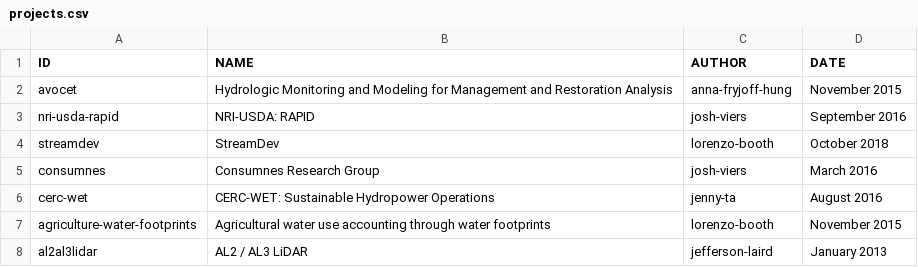
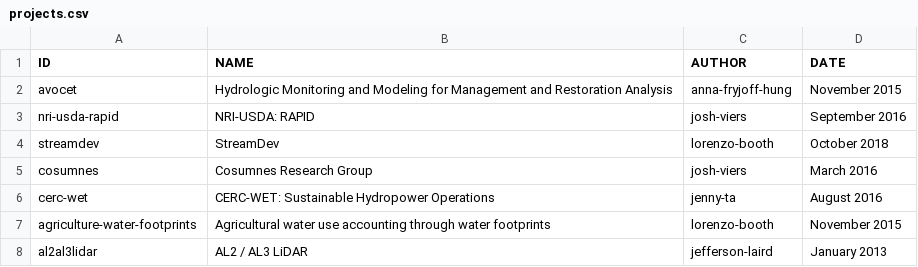
Before and after one commit to vicelab/vicelab.github.io, a CSV file: projects.csv, drawn as a sheet.

Commit message:
Making project format more consistent

```diff
--- a/projects.csv
+++ b/projects.csv
@@ -4,3 +4,3 @@ nri-usda-rapid,NRI-USDA: RAPID,josh-viers,September 2016
 streamdev,StreamDev,lorenzo-booth,October 2018
-consumnes,Consumnes Research Group,josh-viers,March 2016
+cosumnes,Cosumnes Research Group,josh-viers,March 2016
 cerc-wet,CERC-WET: Sustainable Hydropower Operations,jenny-ta,August 2016
```
Also changed, not shown: 2 other files.
